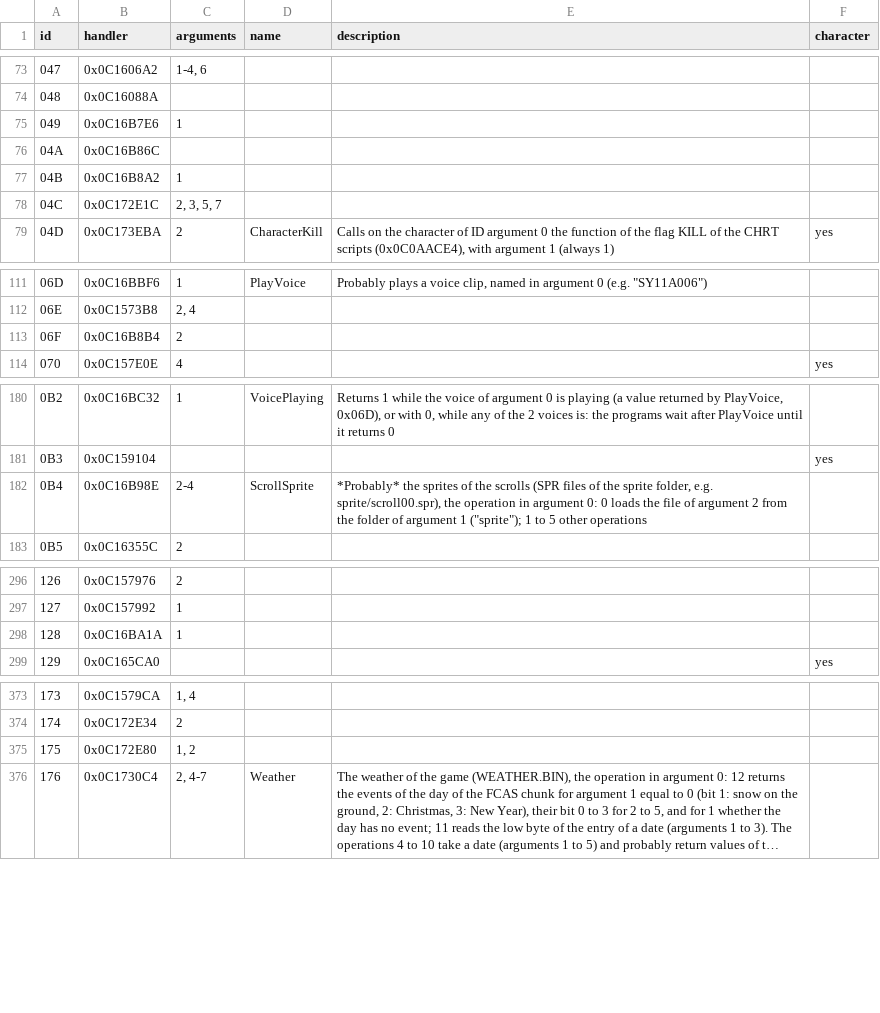
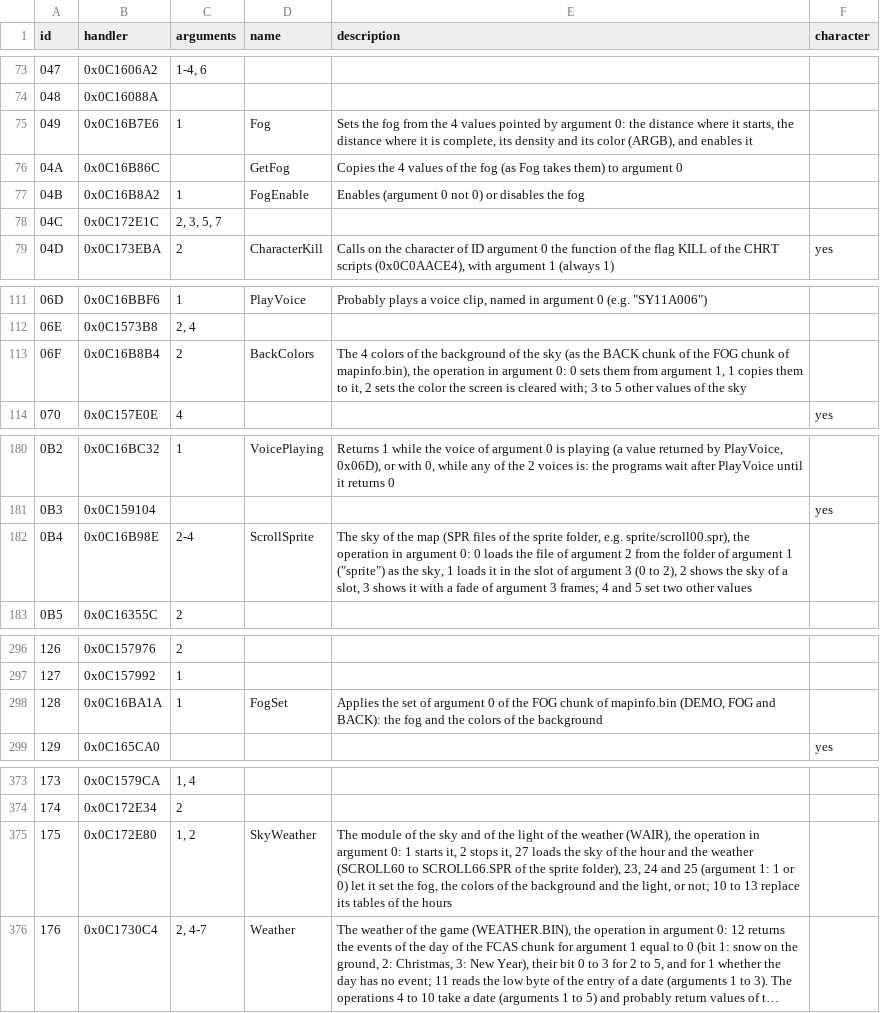
Before and after one commit to EmulRyo/Shenmue, a TSV file: resources/Shenmue1GameFunctions.tsv, drawn as a sheet; only a part is shown, gaps mark what is left out; long unchanged cells end in …; the diff names each change by its address in the sheet, - before the commit and + after, or states it on an @@ line.

```diff
--- a/resources/Shenmue1GameFunctions.tsv
+++ b/resources/Shenmue1GameFunctions.tsv
-D75 (name): (empty)
+D75 (name): Fog
-E75 (description): (empty)
+E75 (description): Sets the fog from the 4 values pointed by argument 0: the distance where it starts, the distance where it is complete, its density and its color (ARGB), and enables it
-D76 (name): (empty)
+D76 (name): GetFog
-E76 (description): (empty)
+E76 (description): Copies the 4 values of the fog (as Fog takes them) to argument 0
-D77 (name): (empty)
+D77 (name): FogEnable
-E77 (description): (empty)
+E77 (description): Enables (argument 0 not 0) or disables the fog
-D113 (name): (empty)
+D113 (name): BackColors
-E113 (description): (empty)
+E113 (description): The 4 colors of the background of the sky (as the BACK chunk of the FOG chunk of mapinfo.bin), the operation in argument 0: 0 sets them from argument 1, 1 copies them to it, 2 sets the color the screen is cleared with; 3 to 5 other values of the sky
-E182 (description): *Probably* the sprites of the scrolls (SPR files of the sprite folder, e.g. sprite/scroll00.spr), the operation in argument 0: 0 loads the file of argument 2 from the folder of argument 1 ("sprite"); 1 to 5 other operations
+E182 (description): The sky of the map (SPR files of the sprite folder, e.g. sprite/scroll00.spr), the operation in argument 0: 0 loads the file of argument 2 from the folder of argument 1 ("sprite") as the sky, 1 loads it in the slot of argument 3 (0 to 2), 2 shows the sky of a slot, 3 shows it with a fade of argument 3 frames; 4 and 5 set two other values
-D298 (name): (empty)
+D298 (name): FogSet
-E298 (description): (empty)
+E298 (description): Applies the set of argument 0 of the FOG chunk of mapinfo.bin (DEMO, FOG and BACK): the fog and the colors of the background
-D375 (name): (empty)
+D375 (name): SkyWeather
-E375 (description): (empty)
+E375 (description): The module of the sky and of the light of the weather (WAIR), the operation in argument 0: 1 starts it, 2 stops it, 27 loads the sky of the hour and the weather (SCROLL60 to SCROLL66.SPR of the sprite folder), 23, 24 and 25 (argument 1: 1 or 0) let it set the fog, the colors of the background and the light, or not; 10 to 13 replace its tables of the hours
```
Also changed, not shown: 17 other files.
